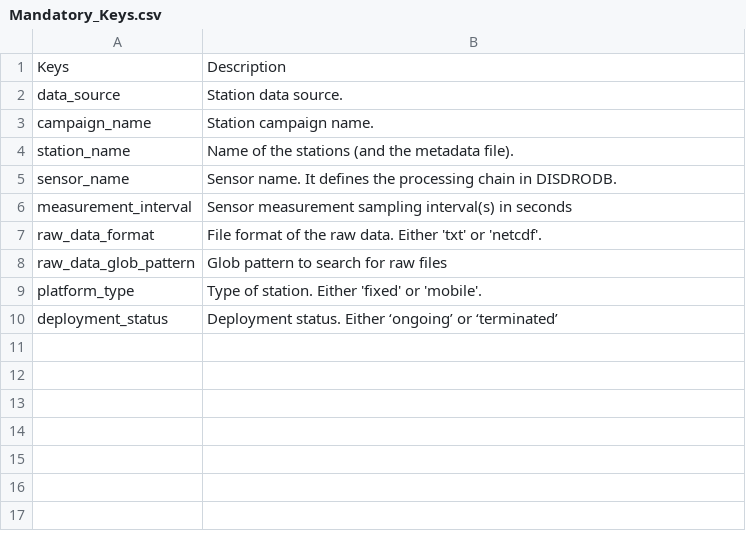
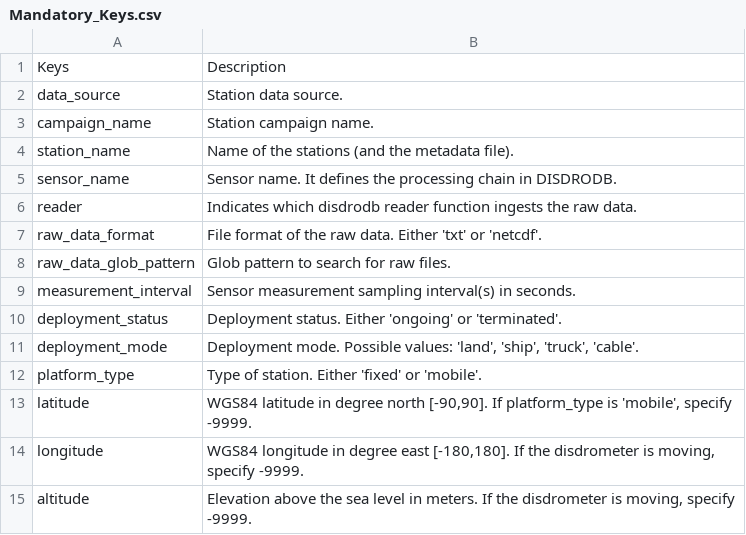
Before and after one commit to ltelab/disdrodb, a CSV file: docs/source/metadata_csv/Mandatory_Keys.csv, drawn as a sheet.

```diff
--- a/docs/source/metadata_csv/Mandatory_Keys.csv
+++ b/docs/source/metadata_csv/Mandatory_Keys.csv
@@ -5,6 +5,11 @@ station_name, Name of the stations (and the metadata file).
 sensor_name, Sensor name. It defines the processing chain in DISDRODB.
-measurement_interval, Sensor measurement sampling interval(s) in seconds
+reader, Indicates which disdrodb reader function ingests the raw data.
 raw_data_format, File format of the raw data. Either 'txt' or 'netcdf'.
-raw_data_glob_pattern, Glob pattern to search for raw files
+raw_data_glob_pattern, Glob pattern to search for raw files.
+measurement_interval, Sensor measurement sampling interval(s) in seconds.
+deployment_status, "Deployment status. Either 'ongoing' or 'terminated'."
+deployment_mode, "Deployment mode. Possible values: 'land', 'ship', 'truck', 'cable'."
 platform_type, Type of station. Either 'fixed' or 'mobile'.
-deployment_status, Deployment status. Either ‘ongoing’ or ‘terminated’
+latitude, "WGS84 latitude in degree north [-90,90]. If platform_type is 'mobile', specify -9999."
+longitude, "WGS84 longitude in degree east [-180,180]. If the disdrometer is moving, specify -9999."
+altitude, "Elevation above the sea level in meters. If the disdrometer is moving, specify -9999."
```
Also changed, not shown: docs/source/metadata_csv/Deployment_Info.csv, 11 other files.
